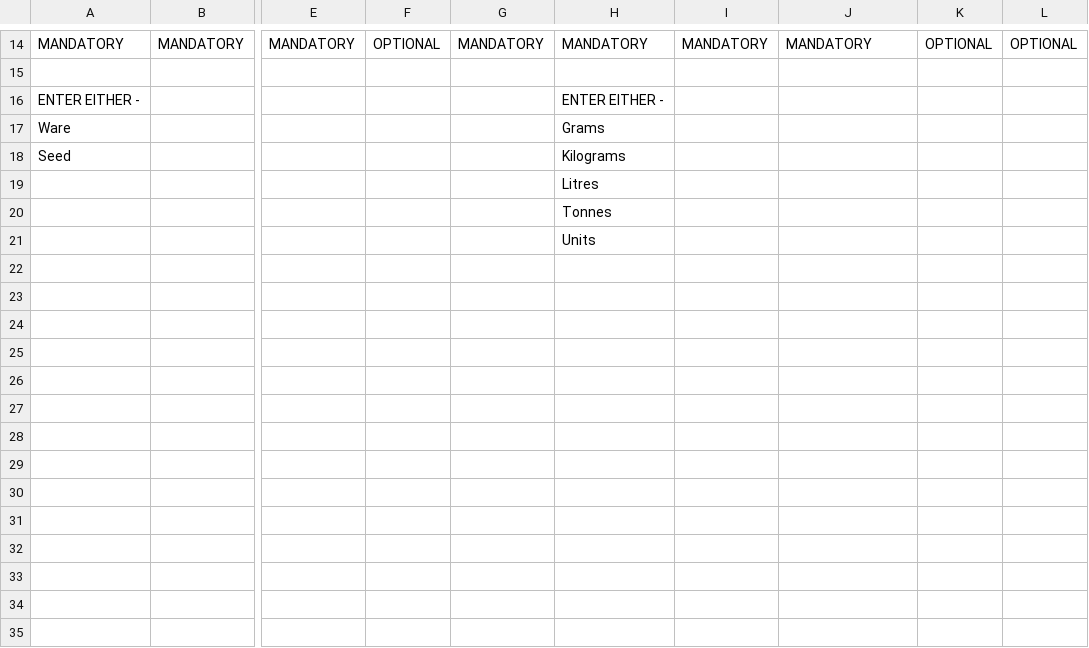
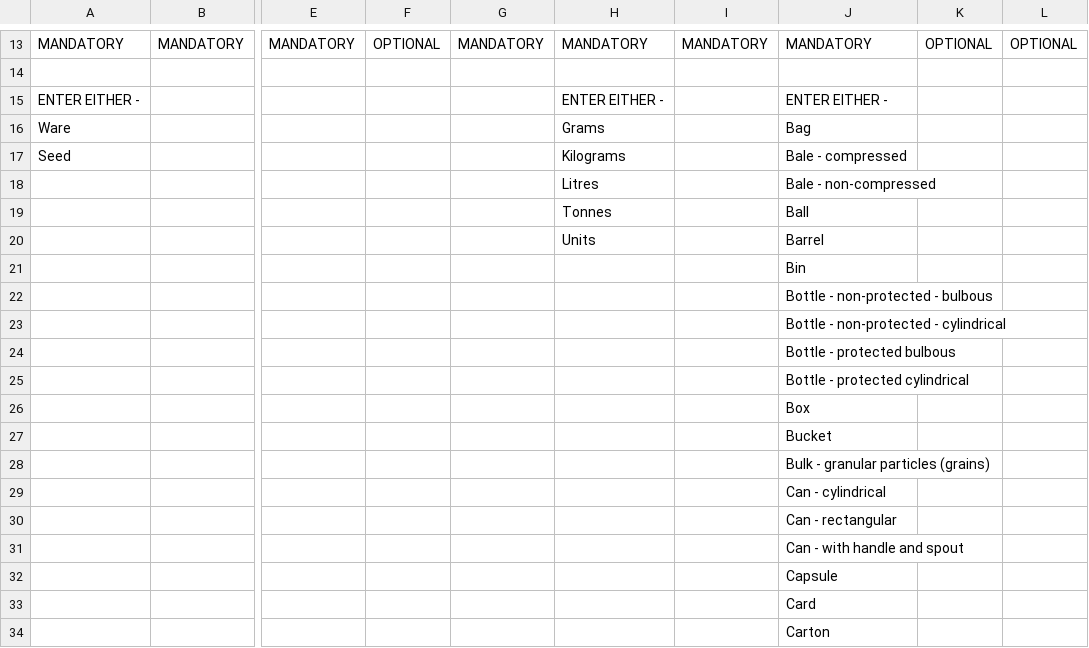
Before and after one commit to defra-design/plant-exports-prototype, a CSV file: app/assets/images/template-potatoes.csv, drawn as a sheet; only a part is shown, gaps mark what is left out; addresses are those after the commit; rows hold the shown columns only; the diff covers the shown part only; the diff names each change by its address in the sheet, - before the commit and + after, or states it on an @@ line.

Commit message:
Updated all csv templates for bulk upload
Former-commit-id: 0206a38736e48c86a0ecc08f980b317c1ba30b58

```diff
--- a/app/assets/images/template-potatoes.csv
+++ b/app/assets/images/template-potatoes.csv
-J15: (empty)
+J15: ENTER EITHER -
-J16: (empty)
+J16: Bag
-J17: (empty)
+J17: Bale - compressed
-J18: (empty)
+J18: Bale - non-compressed
-J19: (empty)
+J19: Ball
-J20: (empty)
+J20: Barrel
+row 21:  |  |  |  |  |  |  | Bin
+row 22:  |  |  |  |  |  |  | Bottle - non-protected - bulbous
+row 23:  |  |  |  |  |  |  | Bottle - non-protected - cylindrical
+row 24:  |  |  |  |  |  |  | Bottle - protected bulbous
+row 25:  |  |  |  |  |  |  | Bottle - protected cylindrical
+row 26:  |  |  |  |  |  |  | Box
+row 27:  |  |  |  |  |  |  | Bucket
+row 28:  |  |  |  |  |  |  | Bulk - granular particles (grains)
+row 29:  |  |  |  |  |  |  | Can - cylindrical
+row 30:  |  |  |  |  |  |  | Can - rectangular
+row 31:  |  |  |  |  |  |  | Can - with handle and spout
+row 32:  |  |  |  |  |  |  | Capsule
+row 33:  |  |  |  |  |  |  | Card
+row 34:  |  |  |  |  |  |  | Carton
```
Also changed, not shown: 41 added rows and 1 removed row elsewhere in this file, app/assets/images/template-plant-products.csv, app/assets/images/template-used-farm-machinery.csv, 7 other files.
